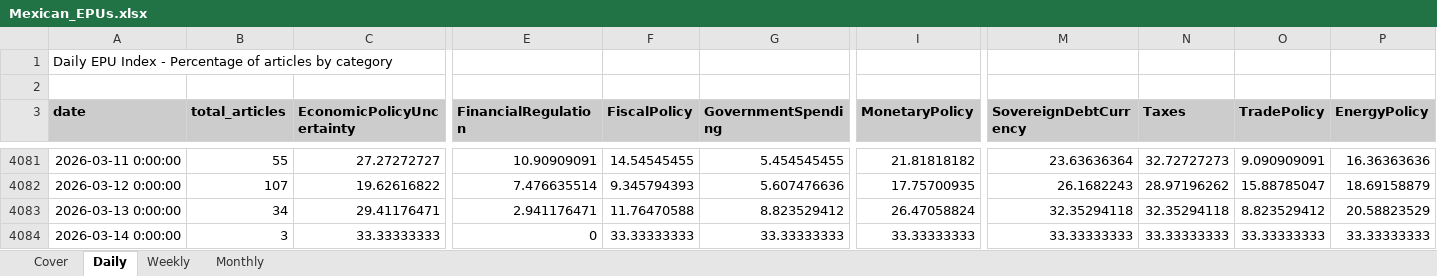
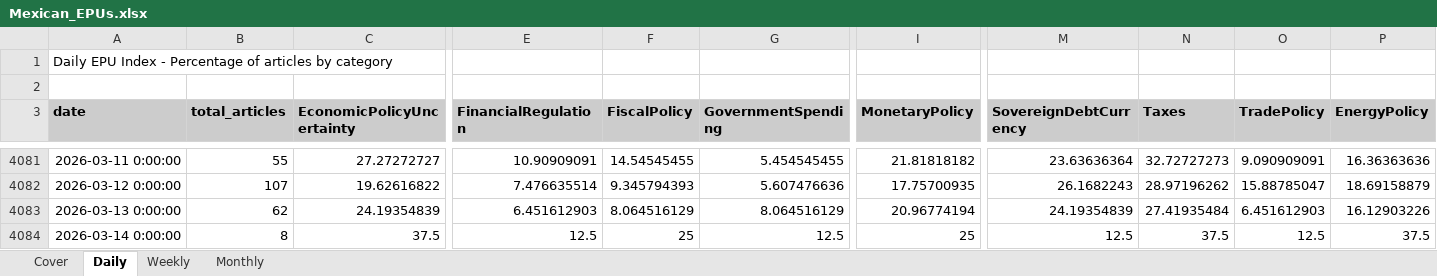
Before and after one commit to adentler1/MonitoringMexico, an Excel workbook: Mexican_EPUs.xlsx, sheet Daily, drawn as a sheet; only a part is shown, gaps mark what is left out; values as stored, in another font and other column widths than the file's, no borders; the diff covers the shown part only; the diff names each change by its address in the sheet, - before the commit and + after, or states it on an @@ line.

```diff
--- a/Mexican_EPUs.xlsx (sheet Daily)
+++ b/Mexican_EPUs.xlsx (sheet Daily)
-B4083 (total_articles): 34
+B4083 (total_articles): 62
-C4083 (EconomicPolicyUncertainty): 29.41176471
+C4083 (EconomicPolicyUncertainty): 24.19354839
-E4083 (FinancialRegulation): 2.941176471
+E4083 (FinancialRegulation): 6.451612903
-F4083 (FiscalPolicy): 11.76470588
+F4083 (FiscalPolicy): 8.064516129
-G4083 (GovernmentSpending): 8.823529412
+G4083 (GovernmentSpending): 8.064516129
-I4083 (MonetaryPolicy): 26.47058824
+I4083 (MonetaryPolicy): 20.96774194
-M4083 (SovereignDebtCurrency): 32.35294118
+M4083 (SovereignDebtCurrency): 24.19354839
-N4083 (Taxes): 32.35294118
+N4083 (Taxes): 27.41935484
-O4083 (TradePolicy): 8.823529412
+O4083 (TradePolicy): 6.451612903
-P4083 (EnergyPolicy): 20.58823529
+P4083 (EnergyPolicy): 16.12903226
-B4084 (total_articles): 3
+B4084 (total_articles): 8
-C4084 (EconomicPolicyUncertainty): 33.33333333
+C4084 (EconomicPolicyUncertainty): 37.5
-E4084 (FinancialRegulation): 0
+E4084 (FinancialRegulation): 12.5
-F4084 (FiscalPolicy): 33.33333333
+F4084 (FiscalPolicy): 25
-G4084 (GovernmentSpending): 33.33333333
+G4084 (GovernmentSpending): 12.5
-I4084 (MonetaryPolicy): 33.33333333
+I4084 (MonetaryPolicy): 25
-M4084 (SovereignDebtCurrency): 33.33333333
+M4084 (SovereignDebtCurrency): 12.5
-N4084 (Taxes): 33.33333333
+N4084 (Taxes): 37.5
-O4084 (TradePolicy): 33.33333333
+O4084 (TradePolicy): 12.5
-P4084 (EnergyPolicy): 33.33333333
+P4084 (EnergyPolicy): 37.5
```
Also changed, not shown: 6 edited cells elsewhere in this sheet, sheet Monthly, sheet Weekly, sheet Cover.
